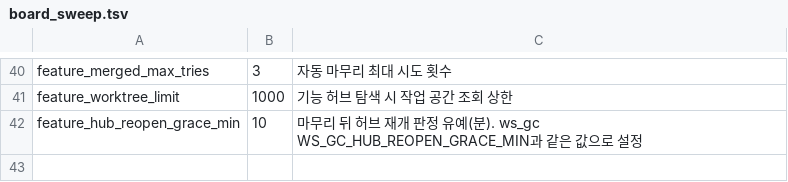
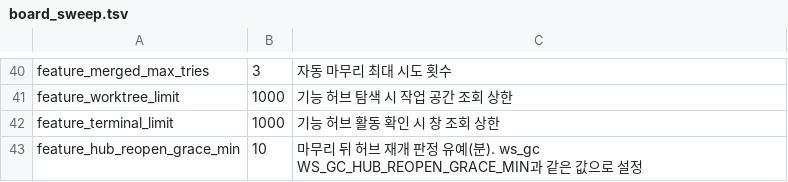
Before and after one commit to cocodding0723/claude-config, a TSV file: hubs/board_sweep.tsv, drawn as a sheet; only a part is shown, gaps mark what is left out.

```diff
--- a/hubs/board_sweep.tsv
+++ b/hubs/board_sweep.tsv
@@ -41,2 +41,3 @@ feature_merged_max_tries	3	자동 마무리 최대 시도 횟수
 feature_worktree_limit	1000	기능 허브 탐색 시 작업 공간 조회 상한
+feature_terminal_limit	1000	기능 허브 활동 확인 시 창 조회 상한
 feature_hub_reopen_grace_min	10	마무리 뒤 허브 재개 판정 유예(분). ws_gc WS_GC_HUB_REOPEN_GRACE_MIN과 같은 값으로 설정
```
Also changed, not shown: 2 other files.
